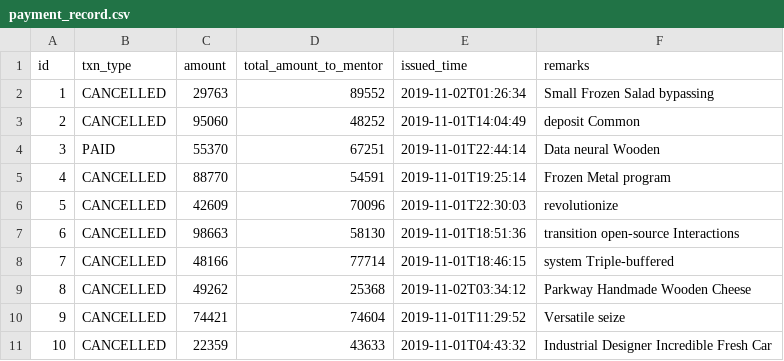
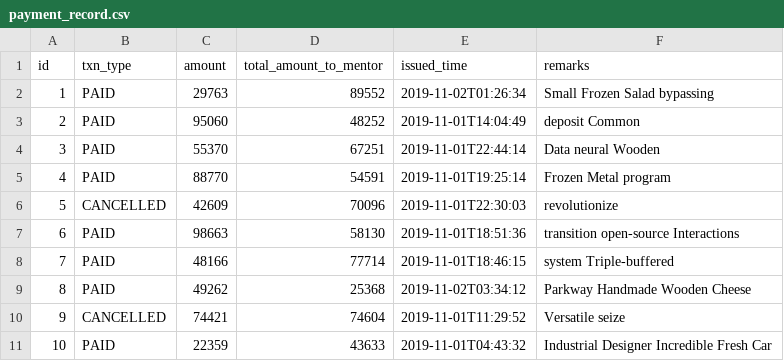
Before and after one commit to woyaowoyao/hipster4FSD, a CSV file: MenOnDemand-v2/src/main/resources/config/liquibase/fake-data/payment_record.csv, drawn as a sheet.

```diff
--- a/MenOnDemand-v2/src/main/resources/config/liquibase/fake-data/payment_record.csv
+++ b/MenOnDemand-v2/src/main/resources/config/liquibase/fake-data/payment_record.csv
@@ -1,11 +1,11 @@
 id;txn_type;amount;total_amount_to_mentor;issued_time;remarks
-1;CANCELLED;29763;89552;2019-11-02T01:26:34;Small Frozen Salad bypassing
-2;CANCELLED;95060;48252;2019-11-01T14:04:49;deposit Common
+1;PAID;29763;89552;2019-11-02T01:26:34;Small Frozen Salad bypassing
+2;PAID;95060;48252;2019-11-01T14:04:49;deposit Common
 3;PAID;55370;67251;2019-11-01T22:44:14;Data neural Wooden
-4;CANCELLED;88770;54591;2019-11-01T19:25:14;Frozen Metal program
+4;PAID;88770;54591;2019-11-01T19:25:14;Frozen Metal program
 5;CANCELLED;42609;70096;2019-11-01T22:30:03;revolutionize
-6;CANCELLED;98663;58130;2019-11-01T18:51:36;transition open-source Interactions
-7;CANCELLED;48166;77714;2019-11-01T18:46:15;system Triple-buffered
-8;CANCELLED;49262;25368;2019-11-02T03:34:12;Parkway Handmade Wooden Cheese
+6;PAID;98663;58130;2019-11-01T18:51:36;transition open-source Interactions
+7;PAID;48166;77714;2019-11-01T18:46:15;system Triple-buffered
+8;PAID;49262;25368;2019-11-02T03:34:12;Parkway Handmade Wooden Cheese
 9;CANCELLED;74421;74604;2019-11-01T11:29:52;Versatile seize
-10;CANCELLED;22359;43633;2019-11-01T04:43:32;Industrial Designer Incredible Fresh Car
+10;PAID;22359;43633;2019-11-01T04:43:32;Industrial Designer Incredible Fresh Car
```
Also changed, not shown: MenOnDemand-v2/src/main/resources/config/liquibase/data/user.csv, MenOnDemand-v2/src/main/resources/config/liquibase/fake-data/mentor.csv, 6 other files.
